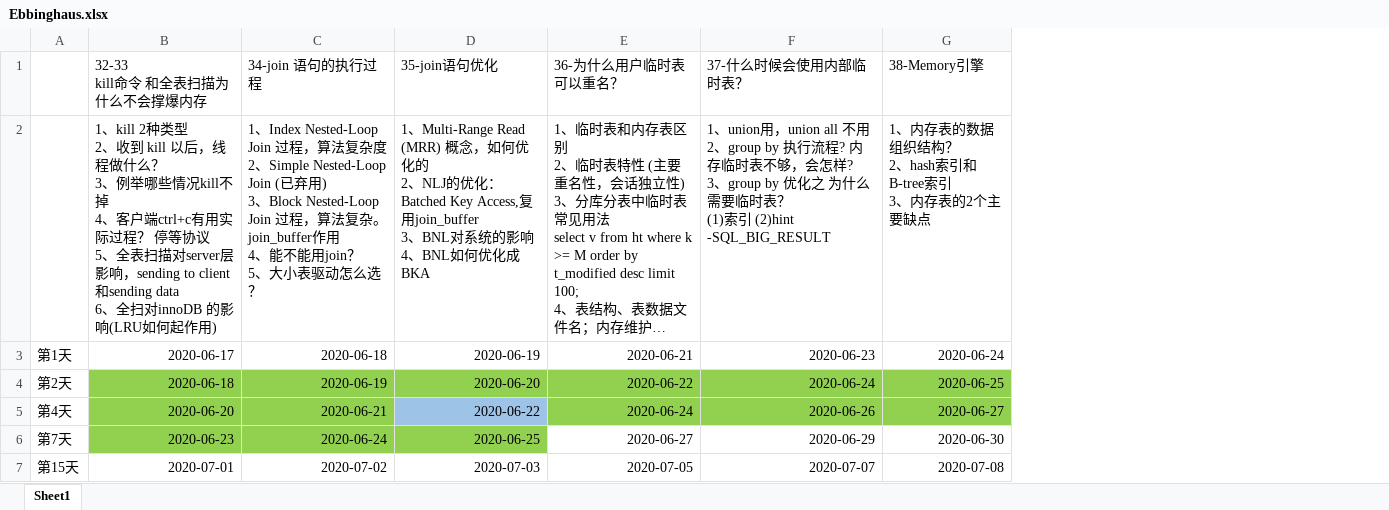
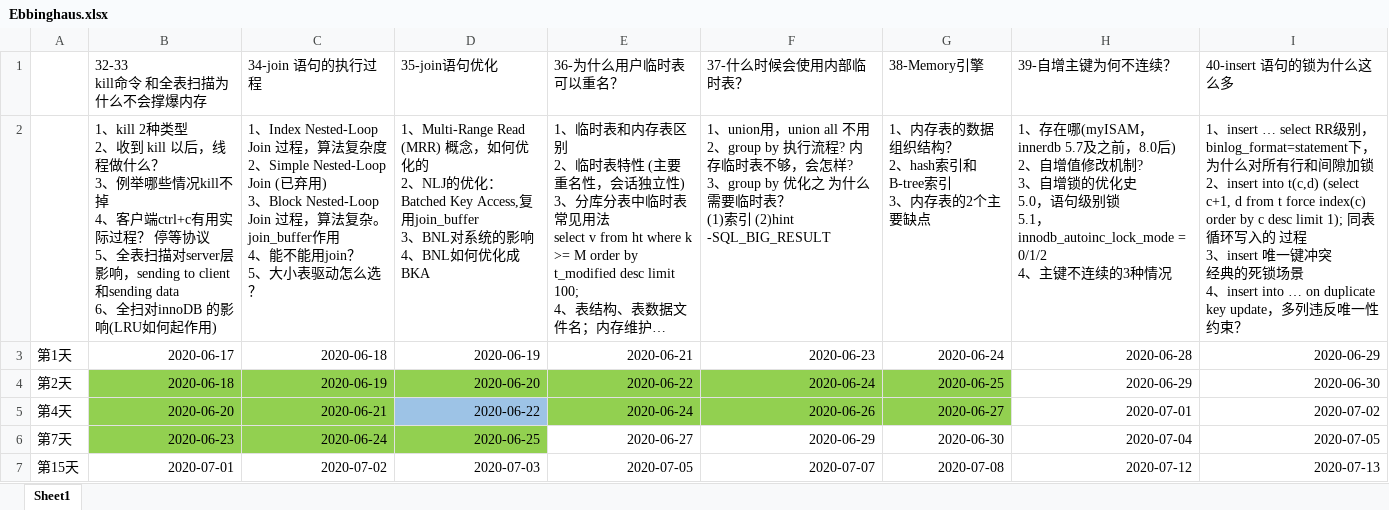
Before and after one commit to gunten/guntensDoc, an Excel workbook: Ebbinghaus.xlsx, sheet Sheet1, drawn as a sheet; long unchanged cells end in …; values as stored, in another font and other column widths than the file's, no borders; ↵ is a line break in a cell; the diff names each change by its address in the sheet, - before the commit and + after, or states it on an @@ line.

```diff
--- a/Ebbinghaus.xlsx (sheet Sheet1)
+++ b/Ebbinghaus.xlsx (sheet Sheet1)
+column H (39-自增主键为何不连续？), rows 2-7: 1、存在哪(myISAM，innerdb 5.7及之前，8.0后) ↵ 2、自增值修改机制? ↵ 3、自增锁的优化史 ↵ 5.0，语句级别锁 ↵ 5.1，innodb_autoinc_lock_mode = 0/1/2 ↵ 4、主键不连续的3种情况 | 2020-06-28 | 2020-06-29 | 2020-07-01 | 2020-07-04 | 2020-07-12
+column I (40-insert 语句的锁为什么这么多), rows 2-7: 1、insert … select RR级别，binlog_format=statement下，为什么对所有行和间隙加锁 ↵ 2、insert into t(c,d) (select c+1, d from t force index(c) order by c desc limit 1); 同表循环写入的 过程 ↵ 3、insert 唯一键冲突 ↵ 经典的死锁场景 ↵ 4、insert into … on duplicate key update，多列违反唯一性约束？ | 2020-06-29 | 2020-06-30 | 2020-07-02 | 2020-07-05 | 2020-07-13
```
Also changed, not shown: 5 other files.
